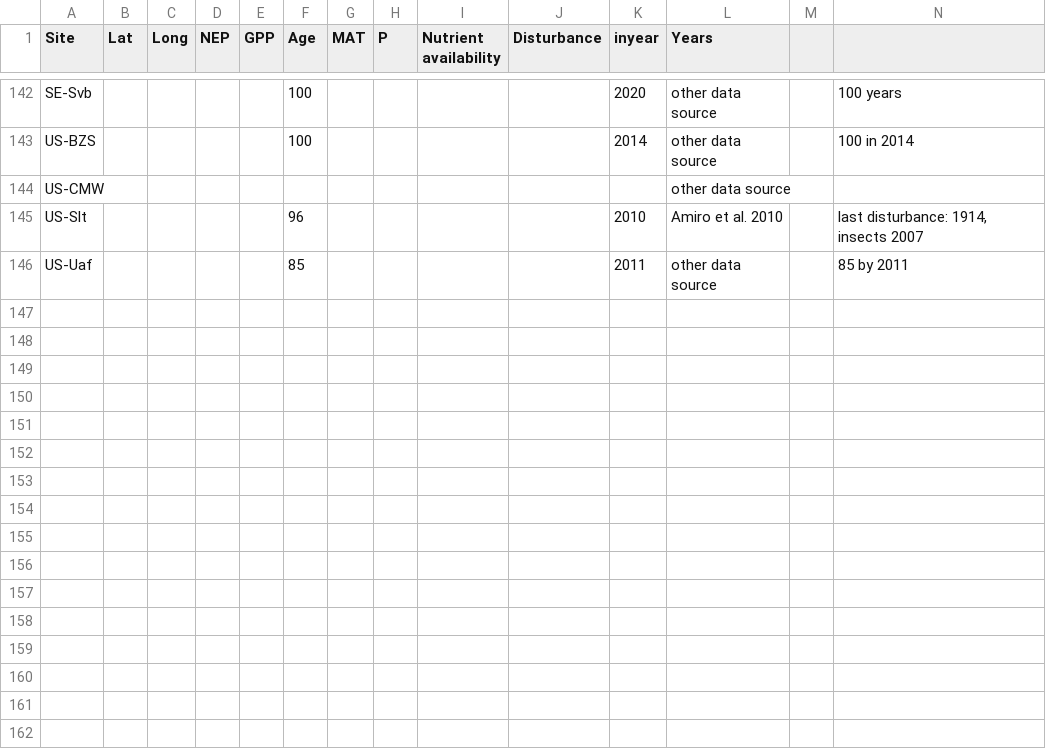
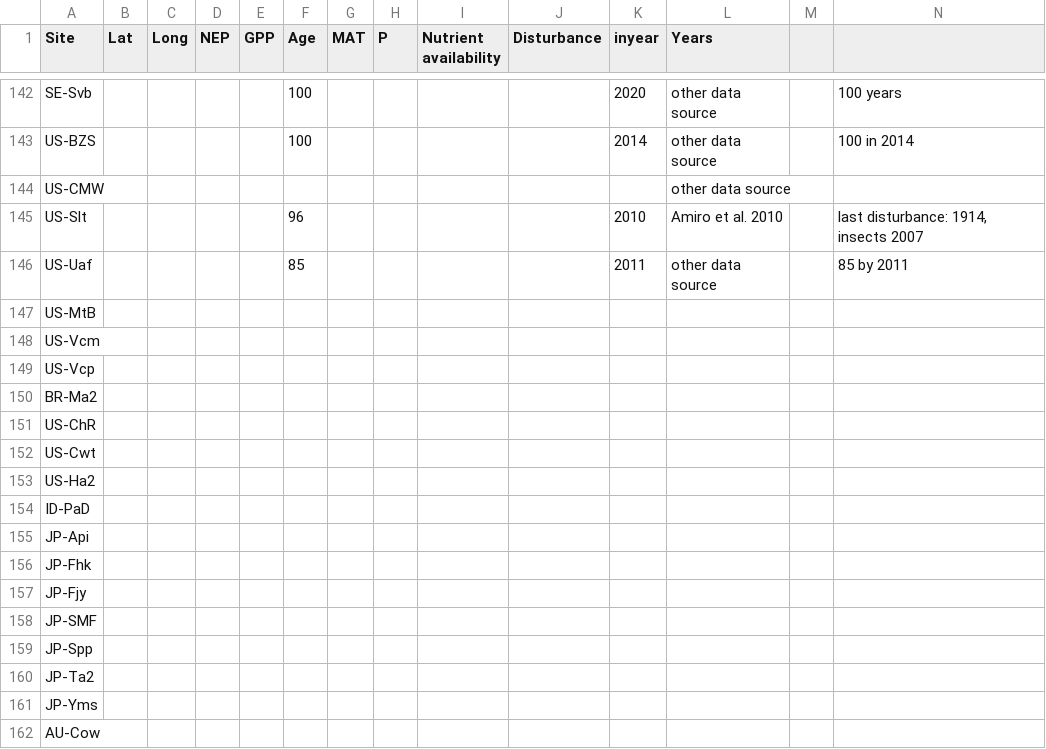
Before and after one commit to jnawang/terrestrial_carbon_trend_analysis, a CSV file: data/forest_ages.csv, drawn as a sheet; only a part is shown, gaps mark what is left out; rows hold the shown columns only; the diff names each change by its address in the sheet, - before the commit and + after, or states it on an @@ line.

```diff
--- a/data/forest_ages.csv
+++ b/data/forest_ages.csv
+row 147: US-MtB
+row 148: US-Vcm
+row 149: US-Vcp
+row 150: BR-Ma2
+row 151: US-ChR
+row 152: US-Cwt
+row 153: US-Ha2
+row 154: ID-PaD
+row 155: JP-Api
+row 156: JP-Fhk
+row 157: JP-Fjy
+row 158: JP-SMF
+row 159: JP-Spp
+row 160: JP-Ta2
+row 161: JP-Yms
+row 162: AU-Cow
```
Also changed, not shown: 5 other files.
